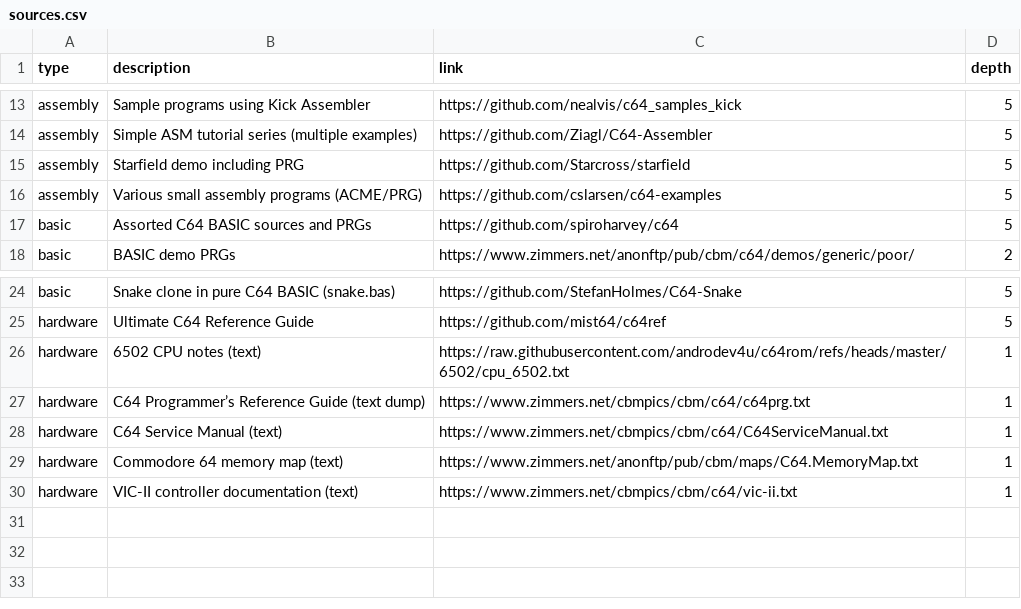
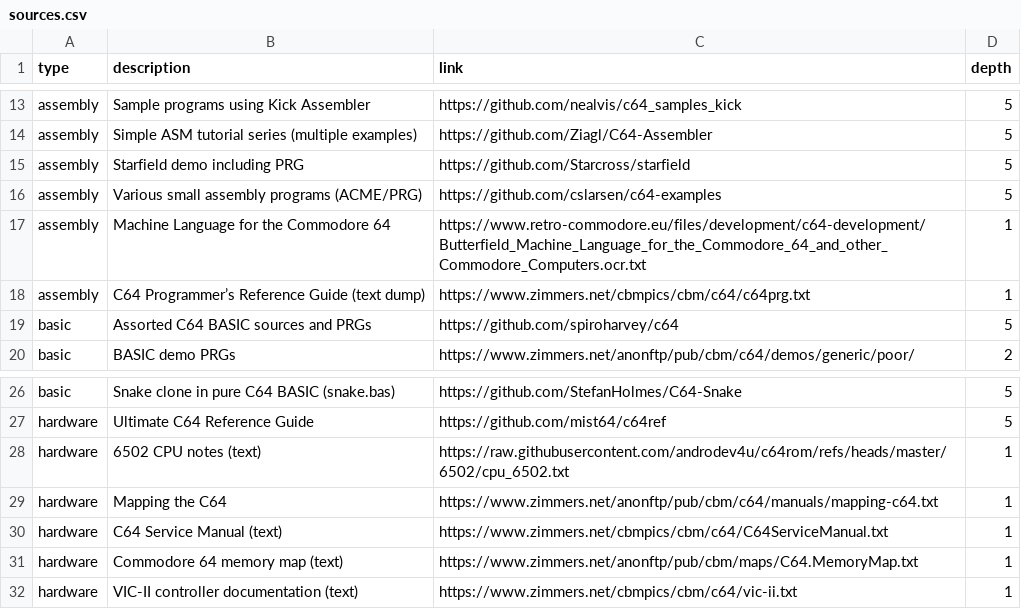
Before and after one commit to chrisgleissner/c64-mcp, a CSV file: src/rag/sources.csv, drawn as a sheet; only a part is shown, gaps mark what is left out.

```diff
--- a/src/rag/sources.csv
+++ b/src/rag/sources.csv
@@ -16,2 +16,4 @@ assembly,Starfield demo including PRG,https://github.com/Starcross/starfield,5
 assembly,Various small assembly programs (ACME/PRG),https://github.com/cslarsen/c64-examples,5
+assembly,Machine Language for the Commodore 64,https://www.retro-commodore.eu/files/development/c64-development/Butterfield_Machine_Language_for_the_Commodore_64_and_other_Commodore_Computers.ocr.txt,1
+assembly,C64 Programmer’s Reference Guide (text dump),https://www.zimmers.net/cbmpics/cbm/c64/c64prg.txt,1
 basic,Assorted C64 BASIC sources and PRGs,https://github.com/spiroharvey/c64,5
@@ -26,3 +28,3 @@ hardware,Ultimate C64 Reference Guide,https://github.com/mist64/c64ref,5
 hardware,6502 CPU notes (text),https://raw.githubusercontent.com/androdev4u/c64rom/refs/heads/master/6502/cpu_6502.txt,1
-hardware,C64 Programmer’s Reference Guide (text dump),https://www.zimmers.net/cbmpics/cbm/c64/c64prg.txt,1
+hardware,Mapping the C64,https://www.zimmers.net/anonftp/pub/cbm/c64/manuals/mapping-c64.txt,1
 hardware,C64 Service Manual (text),https://www.zimmers.net/cbmpics/cbm/c64/C64ServiceManual.txt,1
```
Also changed, not shown: 14 other files.
